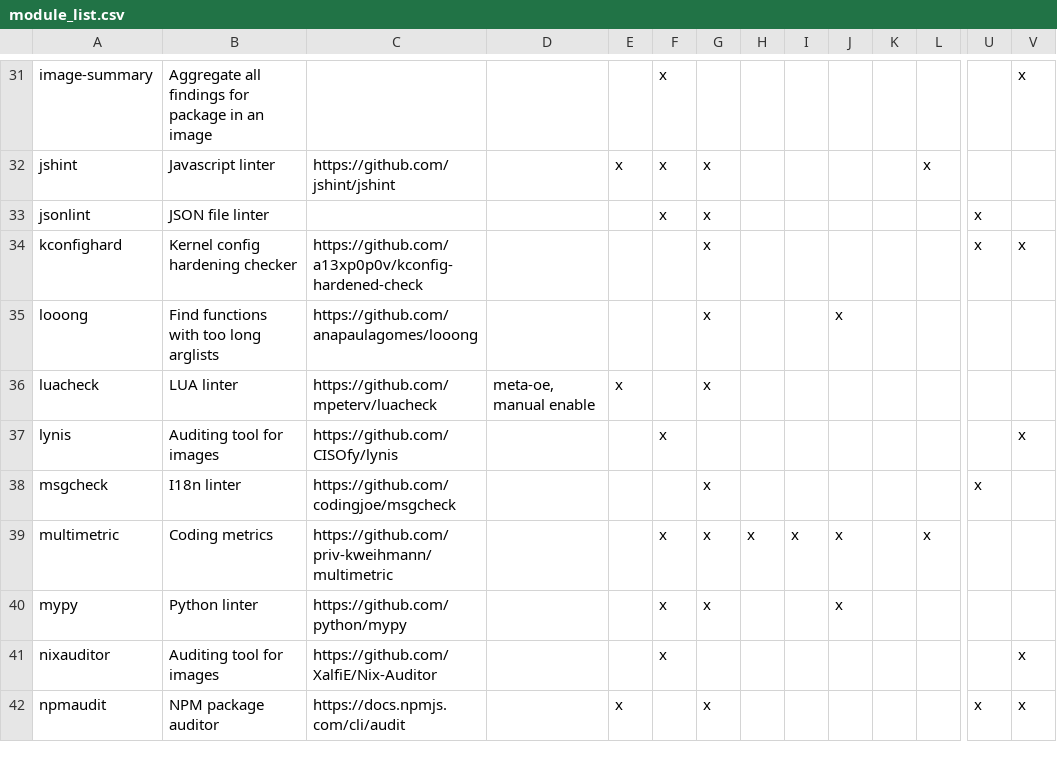
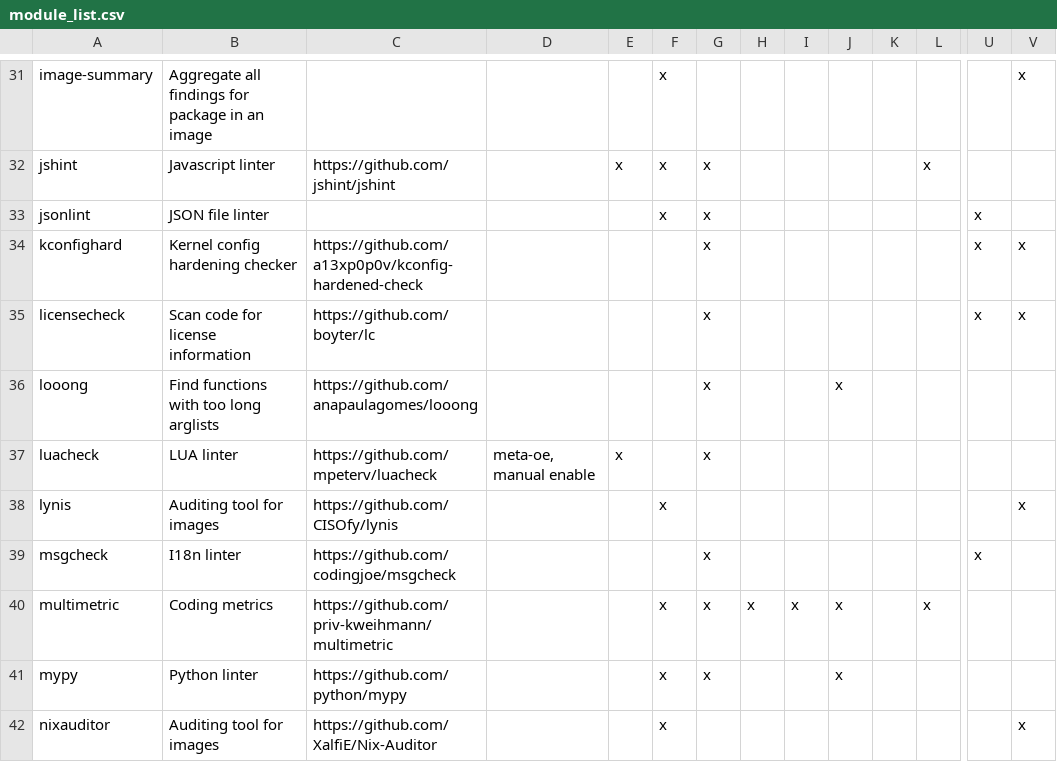
Before and after one commit to priv-kweihmann/meta-sca, a CSV file: files/module_list.csv, drawn as a sheet; only a part is shown, gaps mark what is left out; the shorter side is filled out with more unchanged rows; rows hold the shown columns only; the diff names each change by its address in the sheet, - before the commit and + after, or states it on an @@ line.

Commit message:
Add config and docu for licensecheck
Relates to #985

```diff
--- a/files/module_list.csv
+++ b/files/module_list.csv
+row 35: licensecheck | Scan code for license information | https://github.com/boyter/lc |  |  |  | x |  |  |  |  |  | x | x
```
Also changed, not shown: 5 other files.
